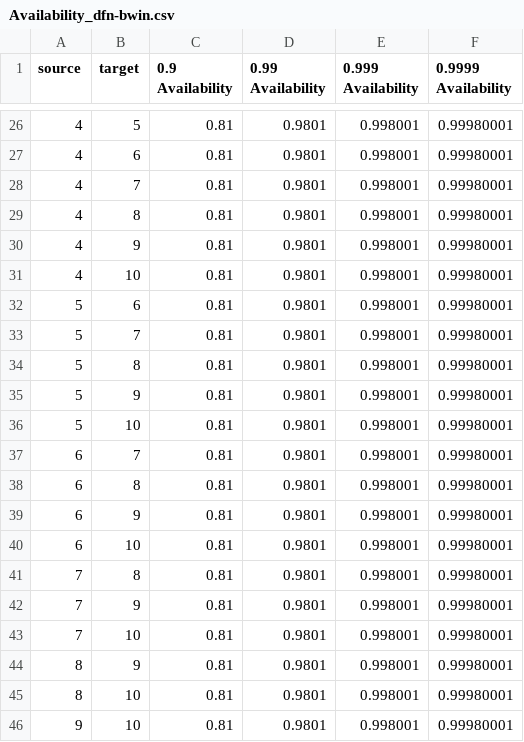
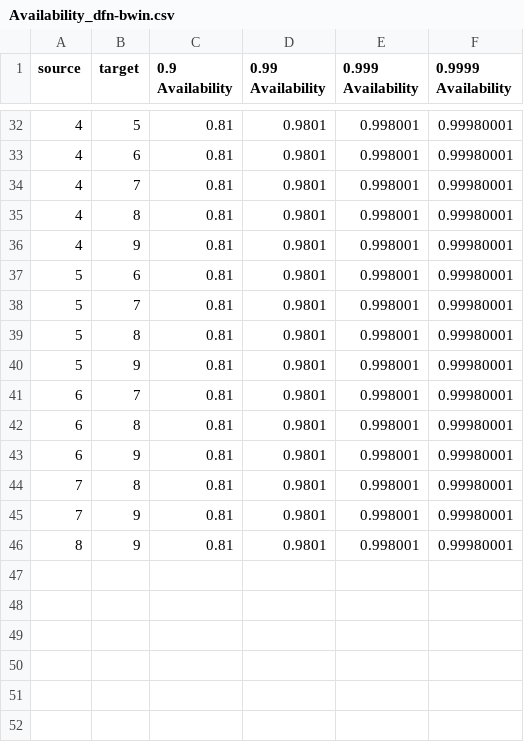
Before and after one commit to MichaelChennn/PyRBD_plusplus, a CSV file: topologies/dfn-bwin/Availability_dfn-bwin.csv, drawn as a sheet; only a part is shown, gaps mark what is left out; removed rows and columns are numbered as before the commit, all else as after; the diff covers the shown part only; the diff names each change by its address in the sheet, - before the commit and + after, or states it on an @@ line.

```diff
--- a/topologies/dfn-bwin/Availability_dfn-bwin.csv
+++ b/topologies/dfn-bwin/Availability_dfn-bwin.csv
-row 31: 4 | 10 | 0.81 | 0.9801 | 0.998001 | 0.99980001
-row 36: 5 | 10 | 0.81 | 0.9801 | 0.998001 | 0.99980001
-row 40: 6 | 10 | 0.81 | 0.9801 | 0.998001 | 0.99980001
-row 43: 7 | 10 | 0.81 | 0.9801 | 0.998001 | 0.99980001
-row 45: 8 | 10 | 0.81 | 0.9801 | 0.998001 | 0.99980001
-row 46: 9 | 10 | 0.81 | 0.9801 | 0.998001 | 0.99980001
```
Also changed, not shown: 9 added rows and 3 removed rows elsewhere in this file, topologies/Abilene/Availability_Abilene.csv, topologies/Germany_17/Availability_Germany_17.csv, 19 other files.
